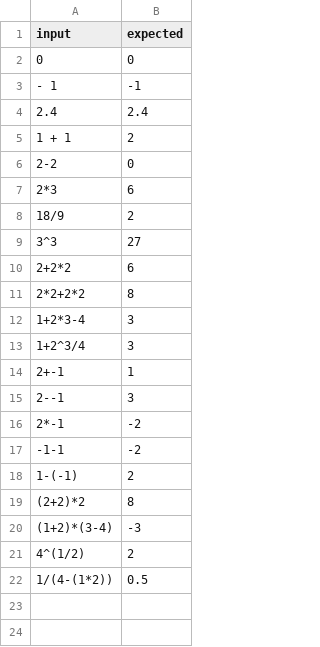
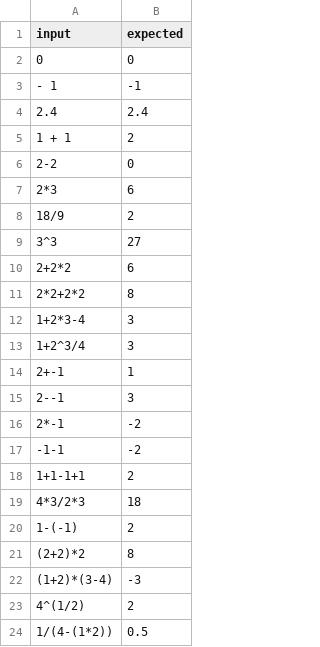
Before and after one commit to commandoby/StringCalculator, a CSV file: src/main/resources/csv/GetAnswerTests.csv, drawn as a sheet; the diff names each change by its address in the sheet, - before the commit and + after, or states it on an @@ line.

```diff
--- a/src/main/resources/csv/GetAnswerTests.csv
+++ b/src/main/resources/csv/GetAnswerTests.csv
+row 18: 1+1-1+1 | 2
+row 19: 4*3/2*3 | 18
```
Also changed, not shown: 1 other file.
